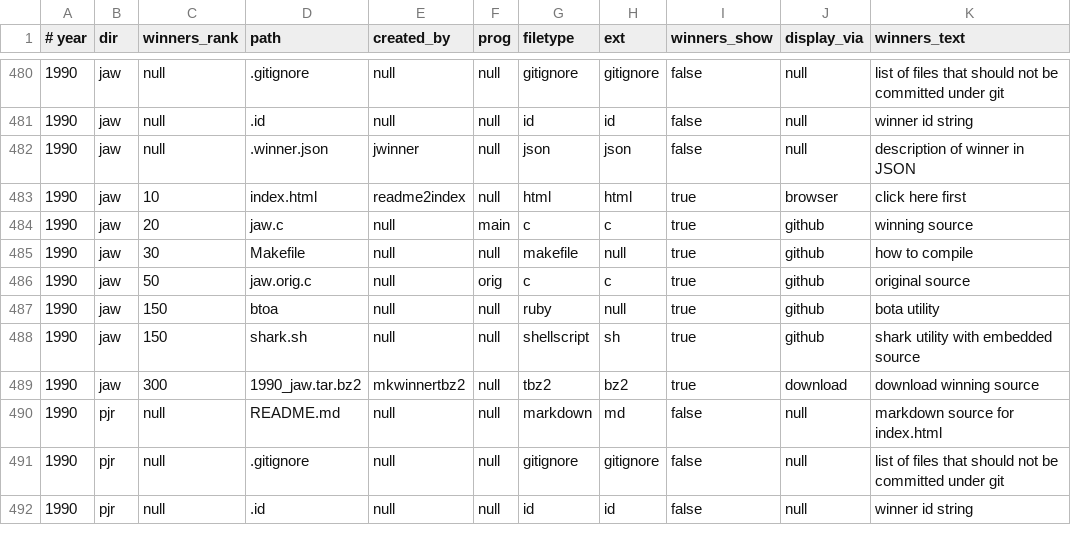
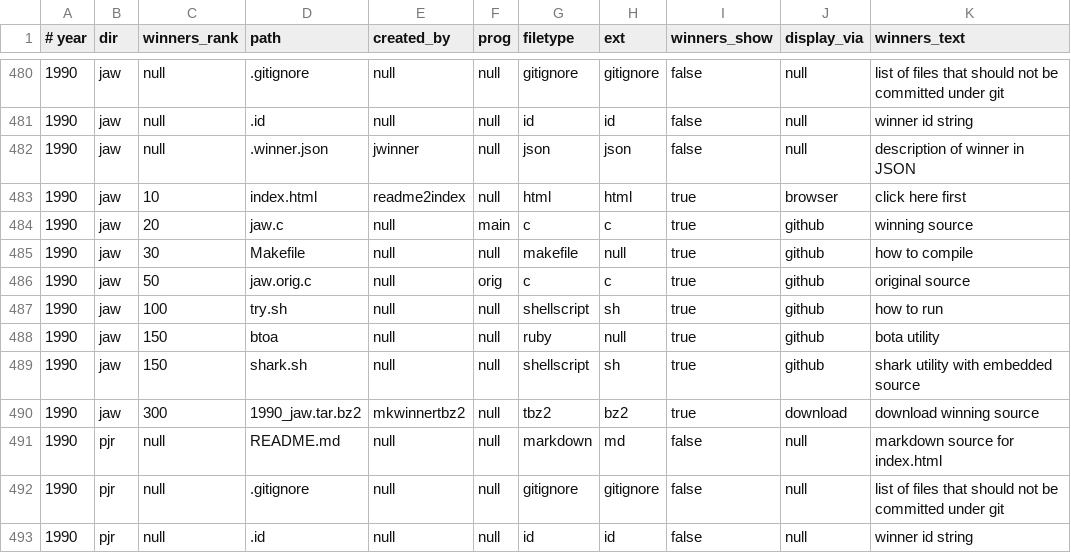
Before and after one commit to lcn2/trim-temp-test-ioccc, a CSV file: tmp/manifest.csv, drawn as a sheet; only a part is shown, gaps mark what is left out.

Commit message:
update manifest as per new 1990/jaw/try.sh

```diff
--- a/tmp/manifest.csv
+++ b/tmp/manifest.csv
@@ -486,2 +486,3 @@
 1990,jaw,50,jaw.orig.c,null,orig,c,c,true,github,original source
+1990,jaw,100,try.sh,null,null,shellscript,sh,true,github,how to run
 1990,jaw,150,btoa,null,null,ruby,null,true,github,bota utility
```
Also changed, not shown: 4 other files.
